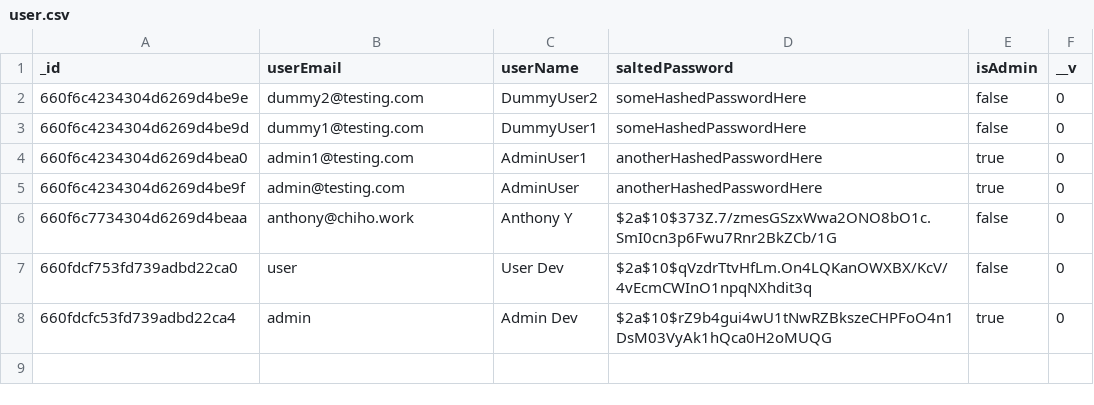
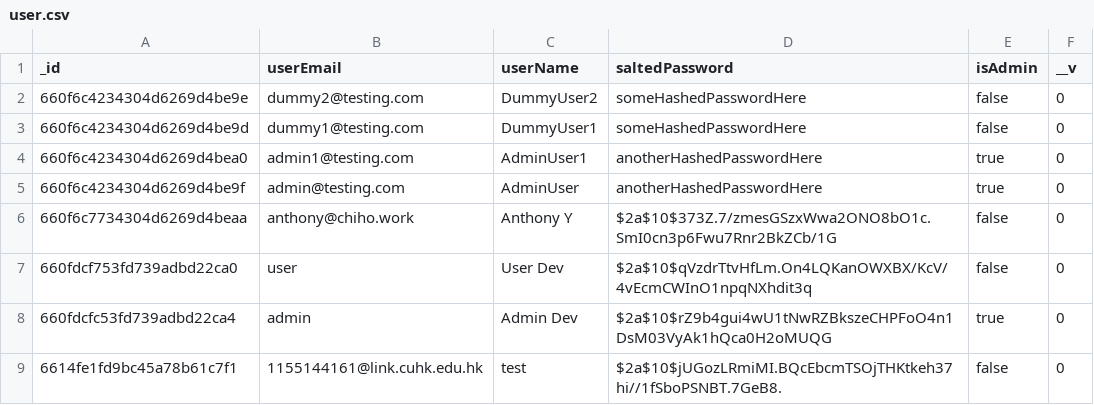
Before and after one commit to lokwanwai/CSCI3100-Project-GroupF5, a CSV file: backend/data/user.csv, drawn as a sheet.

Commit message:
dummy user testing

```diff
--- a/backend/data/user.csv
+++ b/backend/data/user.csv
@@ -8 +8,2 @@ _id,userEmail,userName,saltedPassword,isAdmin,__v
 660fdcfc53fd739adbd22ca4,admin,Admin Dev,$2a$10$rZ9b4gui4wU1tNwRZBkszeCHPFoO4n1DsM03VyAk1hQca0H2oMUQG,true,0
+6614fe1fd9bc45a78b61c7f1,1155144161@link.cuhk.edu.hk,test,$2a$10$jUGozLRmiMI.BQcEbcmTSOjTHKtkeh37hi//1fSboPSNBT.7GeB8.,false,0
```
